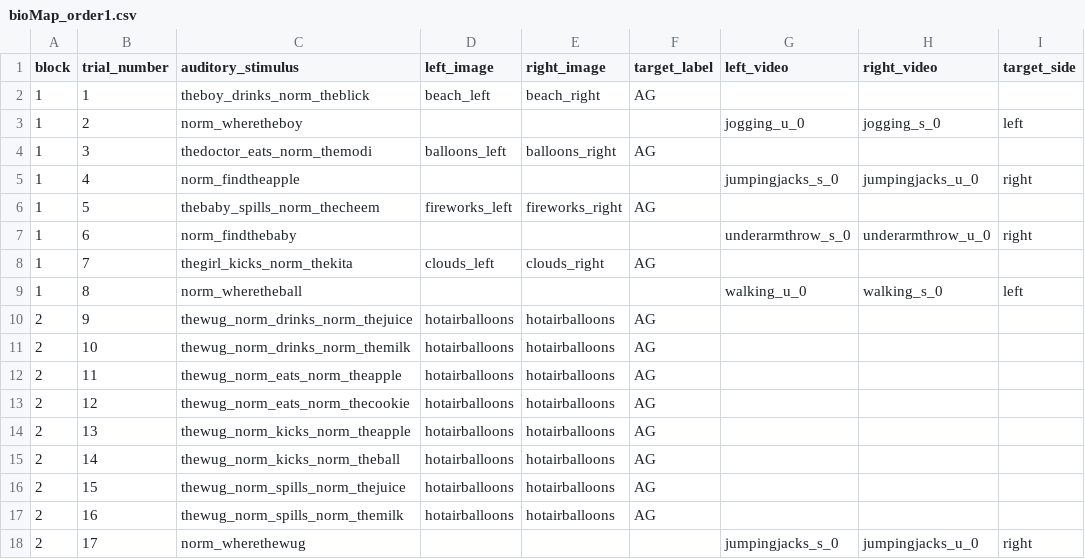
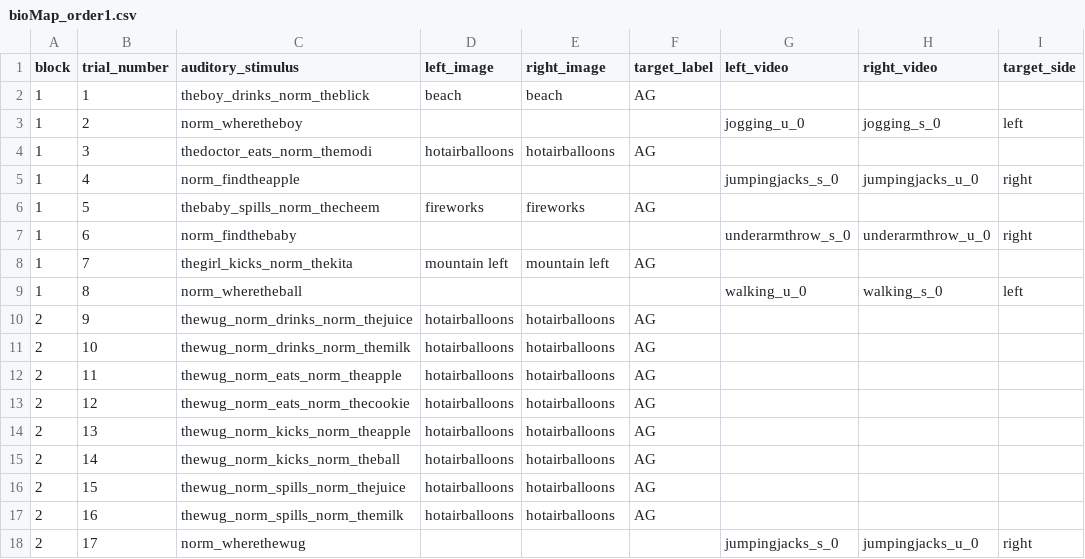
Before and after one commit to hjweaver4/BioMAP, a CSV file: orders/bioMap_order1.csv, drawn as a sheet; only a part is shown; the diff names each change by its address in the sheet, - before the commit and + after, or states it on an @@ line.

Commit message:
update stim name

```diff
--- a/orders/bioMap_order1.csv
+++ b/orders/bioMap_order1.csv
-D2 (left_image): beach_left
+D2 (left_image): beach
-E2 (right_image): beach_right
+E2 (right_image): beach
-D4 (left_image): balloons_left
+D4 (left_image): hotairballoons
-E4 (right_image): balloons_right
+E4 (right_image): hotairballoons
-D6 (left_image): fireworks_left
+D6 (left_image): fireworks
-E6 (right_image): fireworks_right
+E6 (right_image): fireworks
-D8 (left_image): clouds_left
+D8 (left_image): mountain left
-E8 (right_image): clouds_right
+E8 (right_image): mountain left
```
